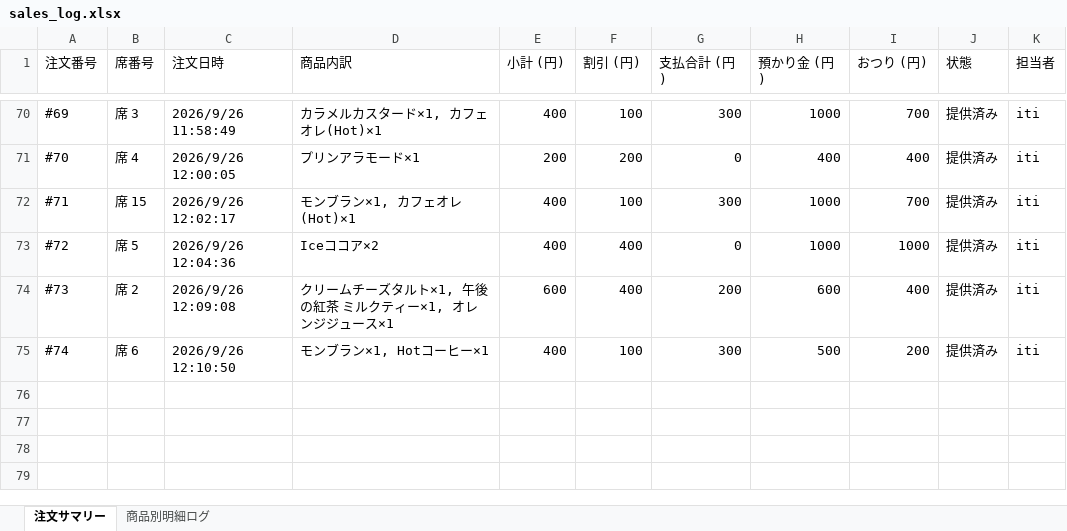
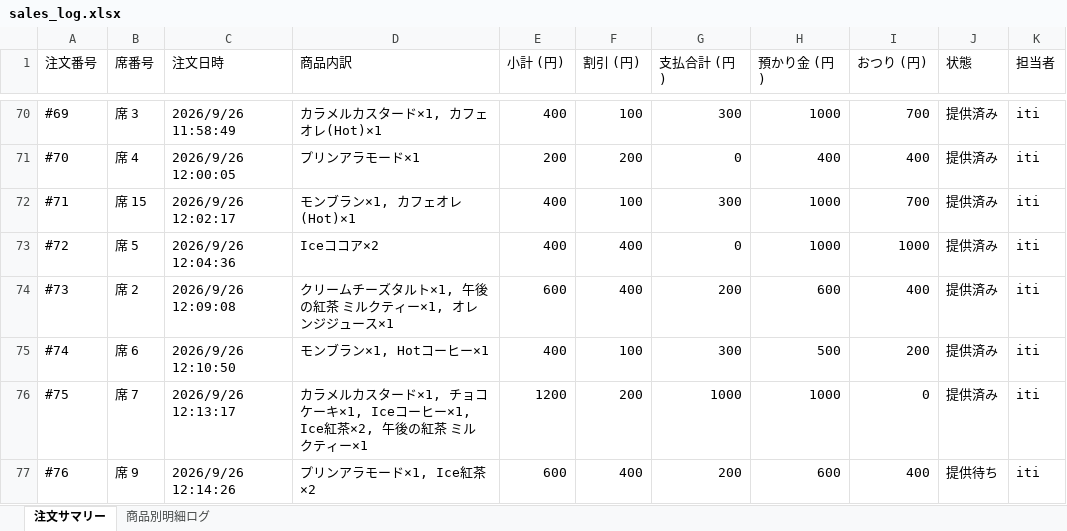
Before and after one commit to issei-desu/olive, an Excel workbook: sales_log.xlsx, sheet 注文サマリー, drawn as a sheet; only a part is shown, gaps mark what is left out; values as stored, in another font and other column widths than the file's, no borders; the diff names each change by its address in the sheet, - before the commit and + after, or states it on an @@ line.

```diff
--- a/sales_log.xlsx (sheet 注文サマリー)
+++ b/sales_log.xlsx (sheet 注文サマリー)
+row 76: #75 | 席 7 | 2026/9/26 12:13:17 | カラメルカスタード×1, チョコケーキ×1, Iceコーヒー×1, Ice紅茶×2, 午後の紅茶 ミルクティー×1 | 1200 | 200 | 1000 | 1000 | 0 | 提供済み | iti
+row 77: #76 | 席 9 | 2026/9/26 12:14:26 | プリンアラモード×1, Ice紅茶×2 | 600 | 400 | 200 | 600 | 400 | 提供待ち | iti
```
Also changed, not shown: sheet 商品別明細ログ.
